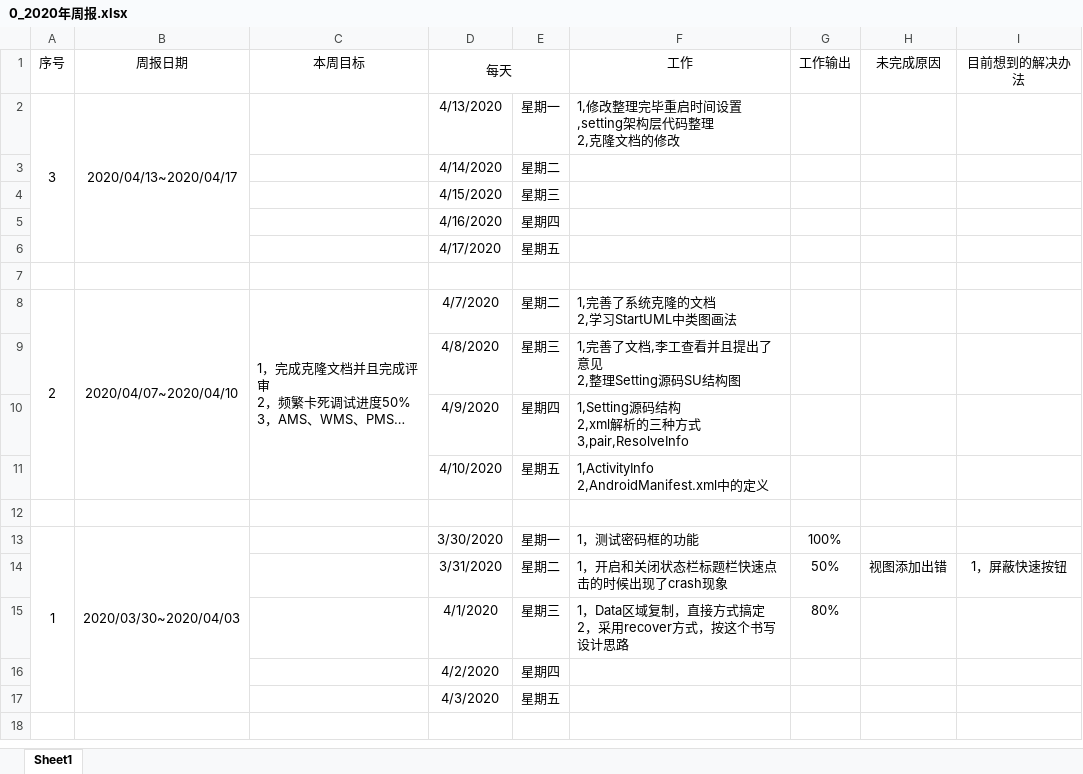
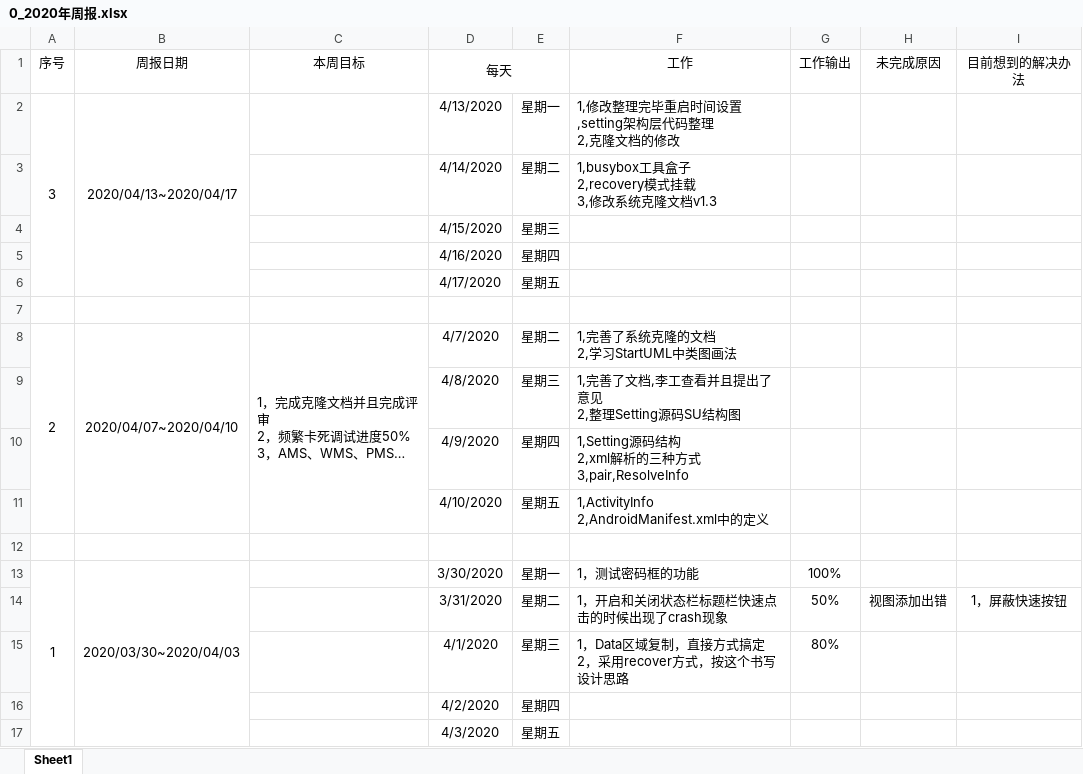
Before and after one commit to zzggxx/Summary, an Excel workbook: 0_2020年周报.xlsx, sheet Sheet1, drawn as a sheet; long unchanged cells end in …; values as stored, in another font and other column widths than the file's, no borders; ↵ is a line break in a cell; the diff names each change by its address in the sheet, - before the commit and + after, or states it on an @@ line.

Commit message:
backup

```diff
--- a/0_2020年周报.xlsx (sheet Sheet1)
+++ b/0_2020年周报.xlsx (sheet Sheet1)
-F3 (工作): (empty)
+F3 (工作): 1,busybox工具盒子 ↵ 2,recovery模式挂载 ↵ 3,修改系统克隆文档v1.3
```
